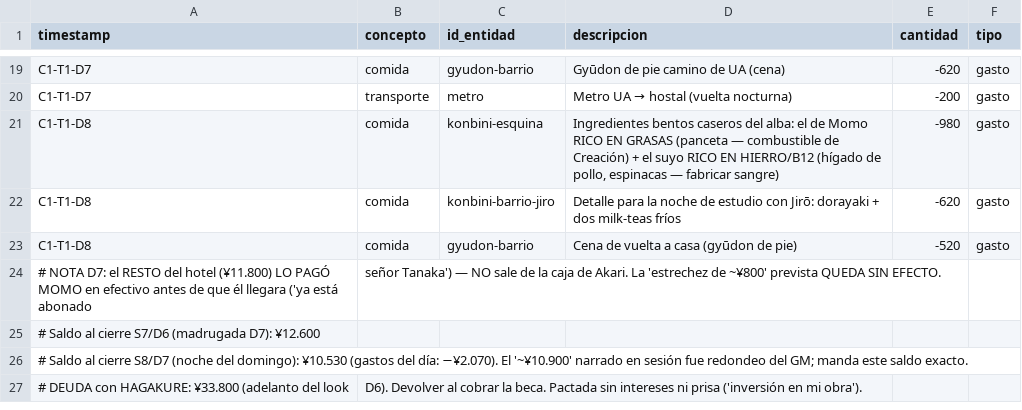
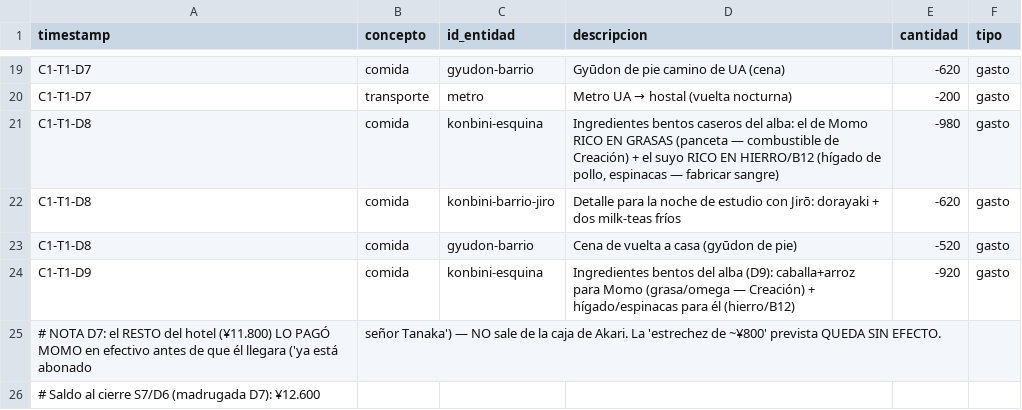
Before and after one commit to linusmandrake/rpg-myheroacademia-pc-pendiente, a CSV file: registros/finanzas.csv, drawn as a sheet; only a part is shown, gaps mark what is left out; the shorter side is filled out with more unchanged rows.

Commit message:
auto-sync 2026-07-03 15:20

```diff
--- a/registros/finanzas.csv
+++ b/registros/finanzas.csv
@@ -23,2 +23,3 @@ C1-T1-D8,comida,konbini-barrio-jiro,Detalle para la noche de estudio con Jirō:
 C1-T1-D8,comida,gyudon-barrio,Cena de vuelta a casa (gyūdon de pie),-520,gasto
+C1-T1-D9,comida,konbini-esquina,"Ingredientes bentos del alba (D9): caballa+arroz para Momo (grasa/omega — Creación) + hígado/espinacas para él (hierro/B12)",-920,gasto
 # NOTA D7: el RESTO del hotel (¥11.800) LO PAGÓ MOMO en efectivo antes de que él llegara ('ya está abonado, señor Tanaka') — NO sale de la caja de Akari. La 'estrechez de ~¥800' prevista QUEDA SIN EFECTO.
```
